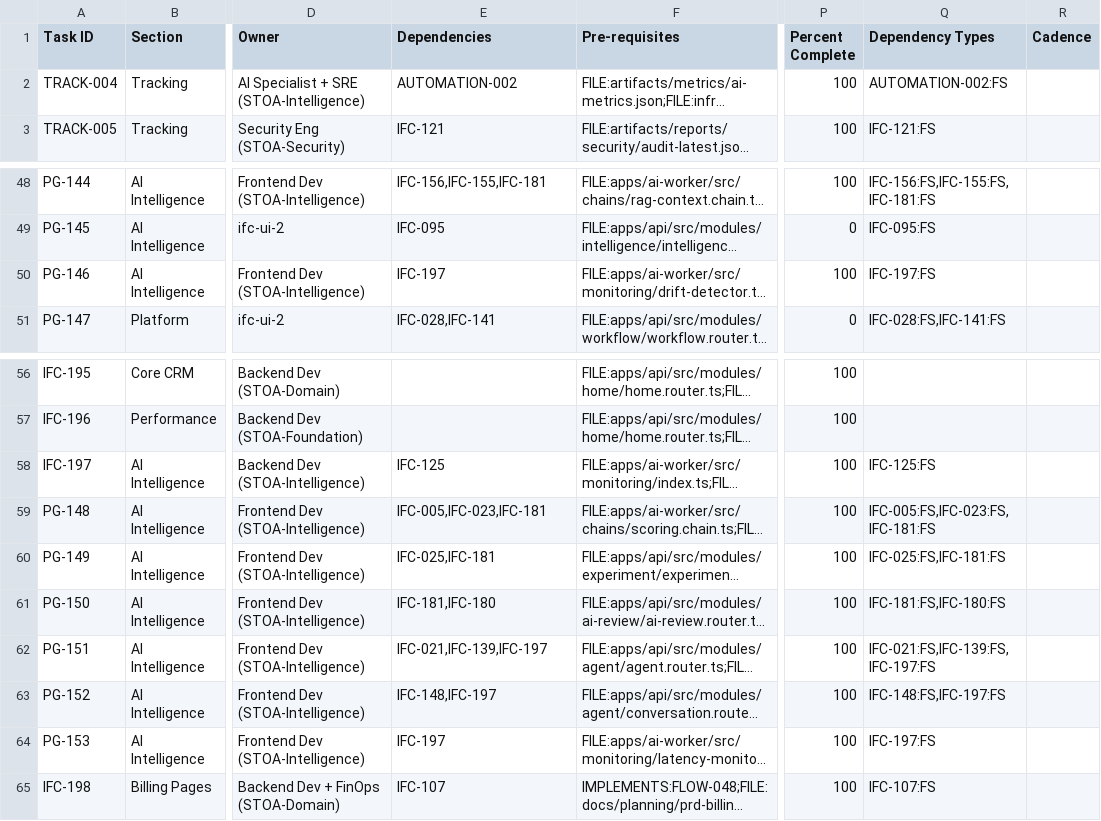
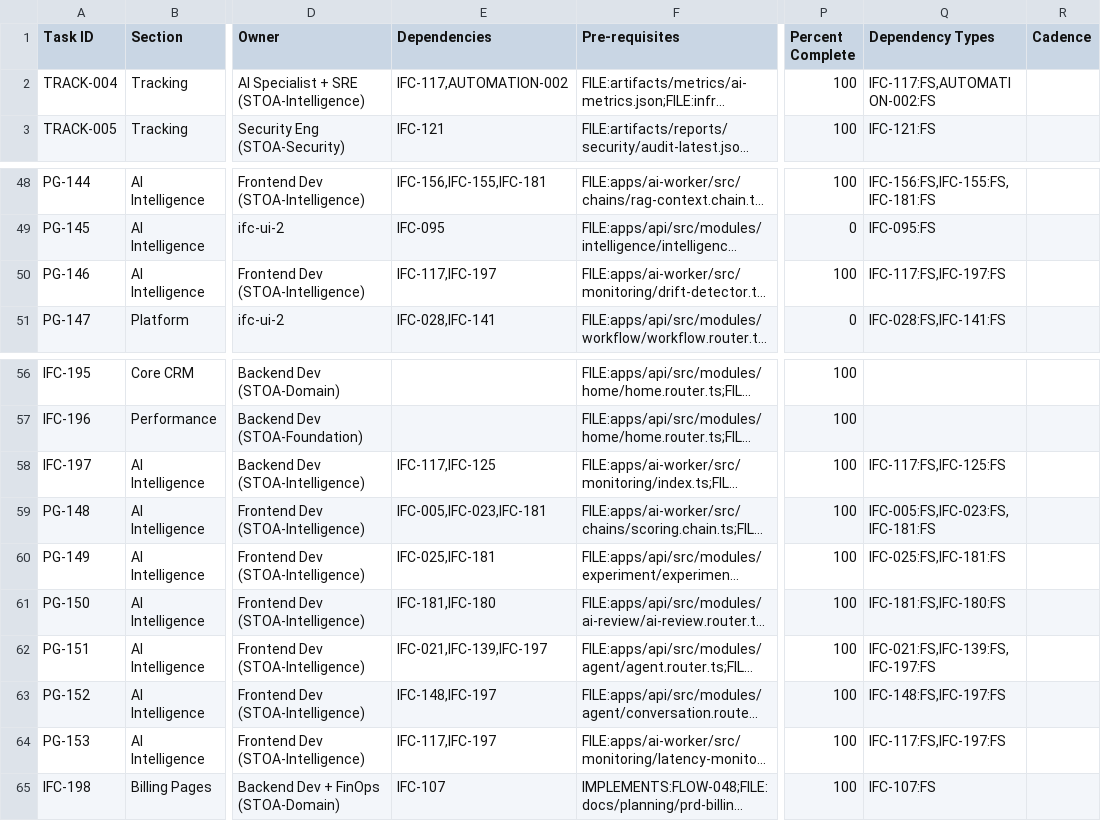
Before and after one commit to talyssonoliver/IntelliFlow-CRM, a CSV file: apps/project-tracker/docs/metrics/_global/Sprint_plan_F.csv, drawn as a sheet; only a part is shown, gaps mark what is left out; long unchanged cells end in …; the diff names each change by its address in the sheet, - before the commit and + after, or states it on an @@ line.

```diff
--- a/apps/project-tracker/docs/metrics/_global/Sprint_plan_F.csv
+++ b/apps/project-tracker/docs/metrics/_global/Sprint_plan_F.csv
-E2 (Dependencies): AUTOMATION-002
+E2 (Dependencies): IFC-117,AUTOMATION-002
-Q2 (Dependency Types): AUTOMATION-002:FS
+Q2 (Dependency Types): IFC-117:FS,AUTOMATION-002:FS
-E50 (Dependencies): IFC-197
+E50 (Dependencies): IFC-117,IFC-197
-Q50 (Dependency Types): IFC-197:FS
+Q50 (Dependency Types): IFC-117:FS,IFC-197:FS
-E58 (Dependencies): IFC-125
+E58 (Dependencies): IFC-117,IFC-125
-Q58 (Dependency Types): IFC-125:FS
+Q58 (Dependency Types): IFC-117:FS,IFC-125:FS
-E64 (Dependencies): IFC-197
+E64 (Dependencies): IFC-117,IFC-197
-Q64 (Dependency Types): IFC-197:FS
+Q64 (Dependency Types): IFC-117:FS,IFC-197:FS
```
Also changed, not shown: apps/project-tracker/docs/metrics/_global/Sprint_plan.csv, apps/project-tracker/docs/metrics/_global/Sprint_plan_A.csv.
